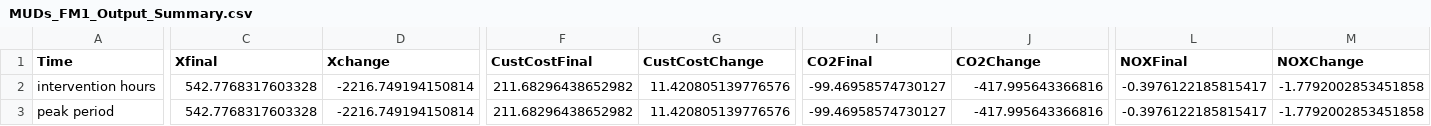
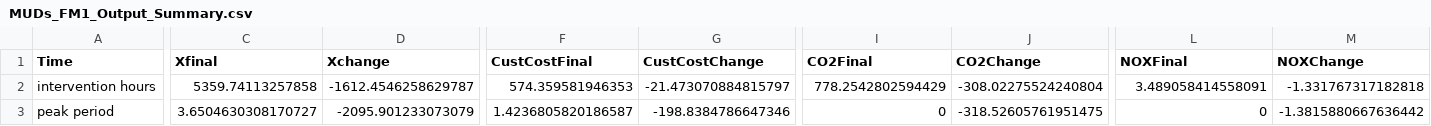
Before and after one commit to mjulian55/SmartCharge, a CSV file: Results/MUDs_FM1_Output_Summary.csv, drawn as a sheet; only a part is shown, gaps mark what is left out; the diff covers the shown part only; the diff names each change by its address in the sheet, - before the commit and + after, or states it on an @@ line.

```diff
--- a/Results/MUDs_FM1_Output_Summary.csv
+++ b/Results/MUDs_FM1_Output_Summary.csv
-C2 (Xfinal): 542.7768317603328
+C2 (Xfinal): 5359.74113257858
-D2 (Xchange): -2216.749194150814
+D2 (Xchange): -1612.4546258629787
-F2 (CustCostFinal): 211.68296438652982
+F2 (CustCostFinal): 574.359581946353
-G2 (CustCostChange): 11.420805139776576
+G2 (CustCostChange): -21.473070884815797
-I2 (CO2Final): -99.46958574730127
+I2 (CO2Final): 778.2542802594429
-J2 (CO2Change): -417.995643366816
+J2 (CO2Change): -308.02275524240804
-L2 (NOXFinal): -0.3976122185815417
+L2 (NOXFinal): 3.489058414558091
-M2 (NOXChange): -1.7792002853451858
+M2 (NOXChange): -1.331767317182818
-C3 (Xfinal): 542.7768317603328
+C3 (Xfinal): 3.6504630308170727
-D3 (Xchange): -2216.749194150814
+D3 (Xchange): -2095.901233073079
-F3 (CustCostFinal): 211.68296438652982
+F3 (CustCostFinal): 1.4236805820186587
-G3 (CustCostChange): 11.420805139776576
+G3 (CustCostChange): -198.8384786647346
-I3 (CO2Final): -99.46958574730127
+I3 (CO2Final): 0
-J3 (CO2Change): -417.995643366816
+J3 (CO2Change): -318.52605761951475
-L3 (NOXFinal): -0.3976122185815417
+L3 (NOXFinal): 0
-M3 (NOXChange): -1.7792002853451858
+M3 (NOXChange): -1.3815880667636442
```
Also changed, not shown: 35 edited cells elsewhere in this file, Results/MUDs_FM1_Output_All_Hours.csv, Results/MUDs_PM2_Output_Summary.csv, 15 other files.
